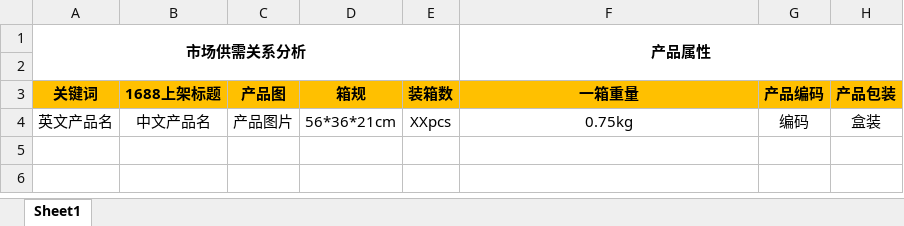
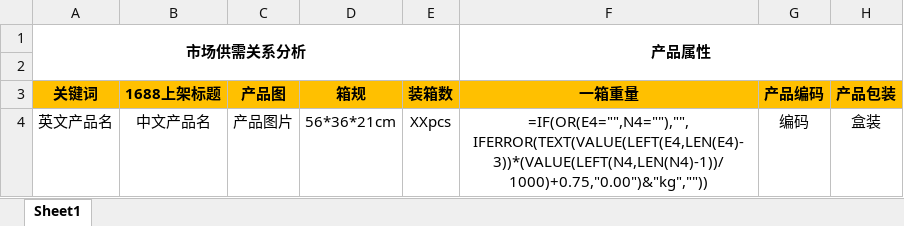
Before and after one commit to Evergaden/PLM-Floating-Assistant, an Excel workbook: cloudflare/plm-cloud-backup/static/assets/v1/excel-template.xlsx, sheet Sheet1, drawn as a sheet; only a part is shown; values as stored, in another font and other column widths than the file's, no borders; formulas without a stored value are shown as written; the diff names each change by its address in the sheet, - before the commit and + after, or states it on an @@ line.

Commit message:
fix: restore carton weight formula in hosted Excel template

```diff
--- a/cloudflare/plm-cloud-backup/static/assets/v1/excel-template.xlsx (sheet Sheet1)
+++ b/cloudflare/plm-cloud-backup/static/assets/v1/excel-template.xlsx (sheet Sheet1)
-F4 (一箱重量): 0.75kg
+F4 (一箱重量): =IF(OR(E4="",N4=""),"",IFERROR(TEXT(VALUE(LEFT(E4,LEN(E4)-3))*(VALUE(LEFT(N4,LEN(N4)-1))/1000)+0.75,"0.00")&"kg",""))
```
Also changed, not shown: 2 other files.
